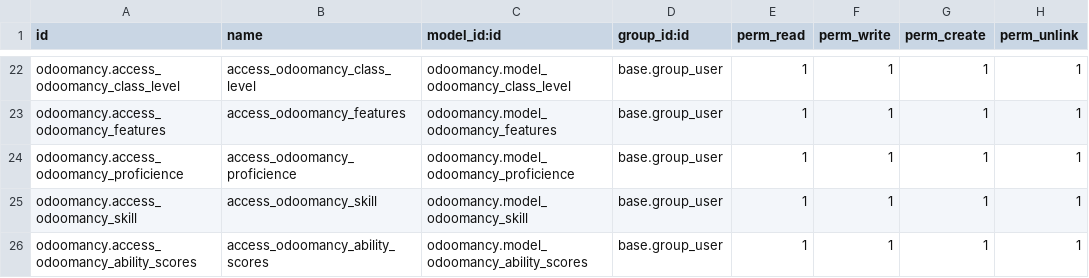
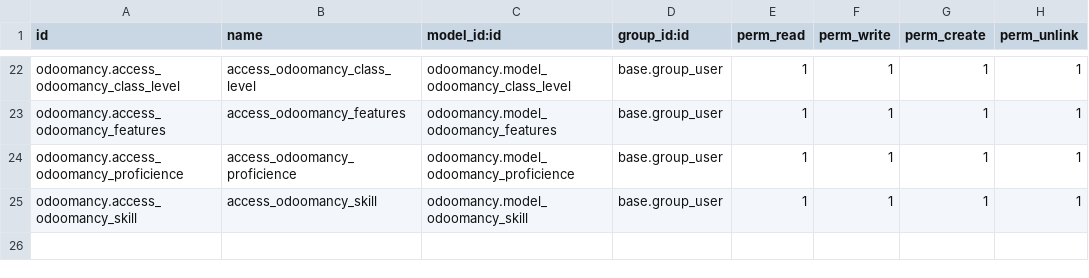
Before and after one commit to JLandion/Odoomancy, a CSV file: odoomancy/security/ir.model.access.csv, drawn as a sheet; only a part is shown, gaps mark what is left out.

```diff
--- a/odoomancy/security/ir.model.access.csv
+++ b/odoomancy/security/ir.model.access.csv
@@ -25,2 +25 @@ odoomancy.access_odoomancy_proficience,access_odoomancy_proficience,odoomancy.mo
 odoomancy.access_odoomancy_skill,access_odoomancy_skill,odoomancy.model_odoomancy_skill,base.group_user,1,1,1,1
-odoomancy.access_odoomancy_ability_scores,access_odoomancy_ability_scores,odoomancy.model_odoomancy_ability_scores,base.group_user,1,1,1,1
```
Also changed, not shown: 3 other files.
